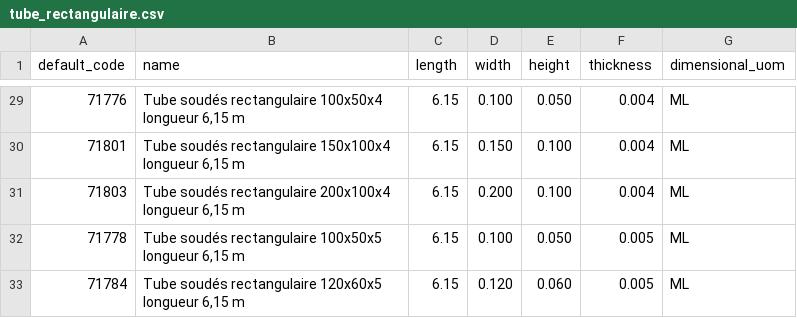
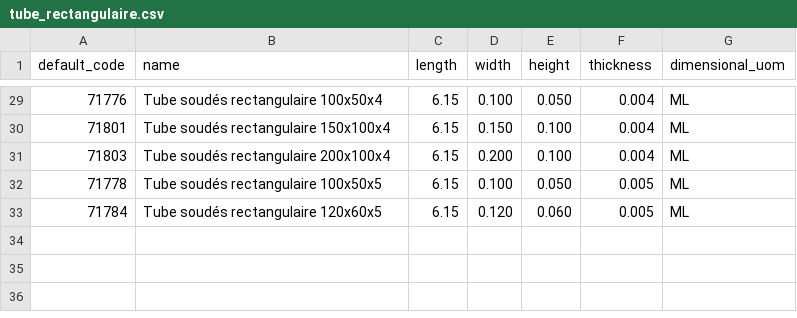
Before and after one commit to Metallerie/odoo18, a CSV file: csv/tube_rectangulaire.csv, drawn as a sheet; only a part is shown, gaps mark what is left out; the diff covers the shown part only.

Commit message:
Update tube_rectangulaire.csv

```diff
--- a/csv/tube_rectangulaire.csv
+++ b/csv/tube_rectangulaire.csv
@@ -29,5 +29,5 @@ default_code,name,length,width,height,thickness,dimensional_uom
-71776,"Tube soudés rectangulaire 100x50x4 longueur 6,15 m",6.15,0.100,0.050,0.004,ML
-71801,"Tube soudés rectangulaire 150x100x4 longueur 6,15 m",6.15,0.150,0.100,0.004,ML
-71803,"Tube soudés rectangulaire 200x100x4 longueur 6,15 m",6.15,0.200,0.100,0.004,ML
-71778,"Tube soudés rectangulaire 100x50x5 longueur 6,15 m",6.15,0.100,0.050,0.005,ML
-71784,"Tube soudés rectangulaire 120x60x5 longueur 6,15 m",6.15,0.120,0.060,0.005,ML
+71776,"Tube soudés rectangulaire 100x50x4",6.15,0.100,0.050,0.004,ML
+71801,"Tube soudés rectangulaire 150x100x4",6.15,0.150,0.100,0.004,ML
+71803,"Tube soudés rectangulaire 200x100x4",6.15,0.200,0.100,0.004,ML
+71778,"Tube soudés rectangulaire 100x50x5",6.15,0.100,0.050,0.005,ML
+71784,"Tube soudés rectangulaire 120x60x5",6.15,0.120,0.060,0.005,ML
```
Also changed, not shown: 27 edited cells elsewhere in this file.
